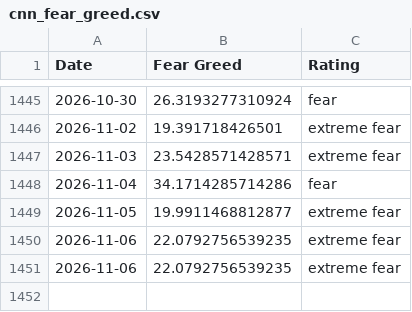
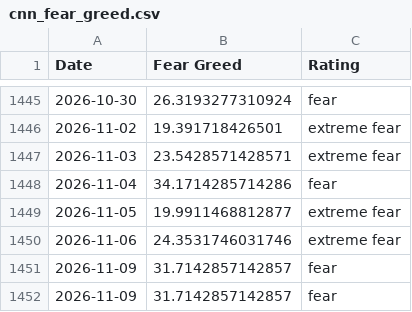
Before and after one commit to whit3rabbit/fear-greed-data, a CSV file: datasets/cnn_fear_greed.csv, drawn as a sheet; only a part is shown, gaps mark what is left out.

```diff
--- a/datasets/cnn_fear_greed.csv
+++ b/datasets/cnn_fear_greed.csv
@@ -1449,3 +1449,4 @@ Date,Fear Greed,Rating
 2026-11-05,19.9911468812877,extreme fear
-2026-11-06,22.0792756539235,extreme fear
-2026-11-06,22.0792756539235,extreme fear
+2026-11-06,24.3531746031746,extreme fear
+2026-11-09,31.7142857142857,fear
+2026-11-09,31.7142857142857,fear
```
Also changed, not shown: fear-greed.csv, 1 other file.
